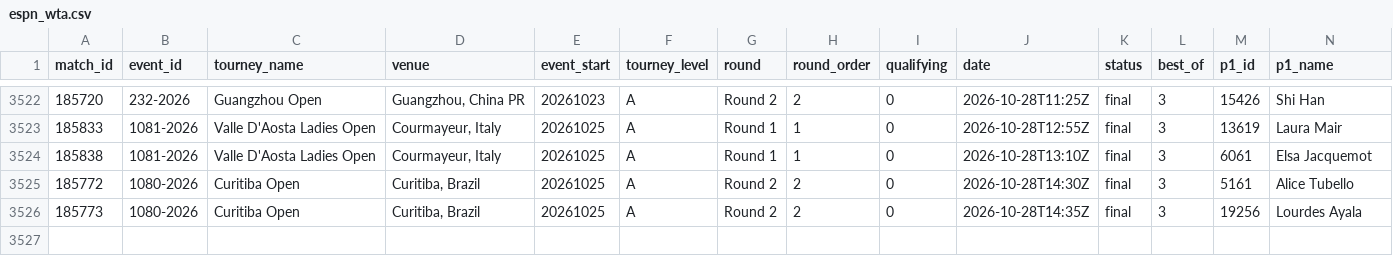
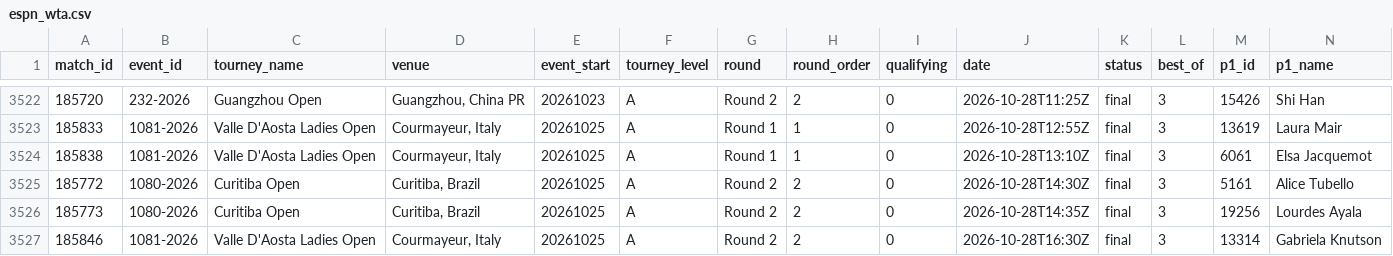
Before and after one commit to Hrivasek/tenis-predikce, a CSV file: data/espn_wta.csv, drawn as a sheet; only a part is shown, gaps mark what is left out; rows hold the shown columns only; the diff names each change by its address in the sheet, - before the commit and + after, or states it on an @@ line.

```diff
--- a/data/espn_wta.csv
+++ b/data/espn_wta.csv
+row 3527: 185846 | 1081-2026 | Valle D'Aosta Ladies Open | Courmayeur, Italy | 20261025 | A | Round 2 | 2 | 0 | 2026-10-28T16:30Z | final | 3 | 13314 | Gabriela Knutson
```
Also changed, not shown: data/espn_atp.csv, data/predictions.csv, 1 other file.
